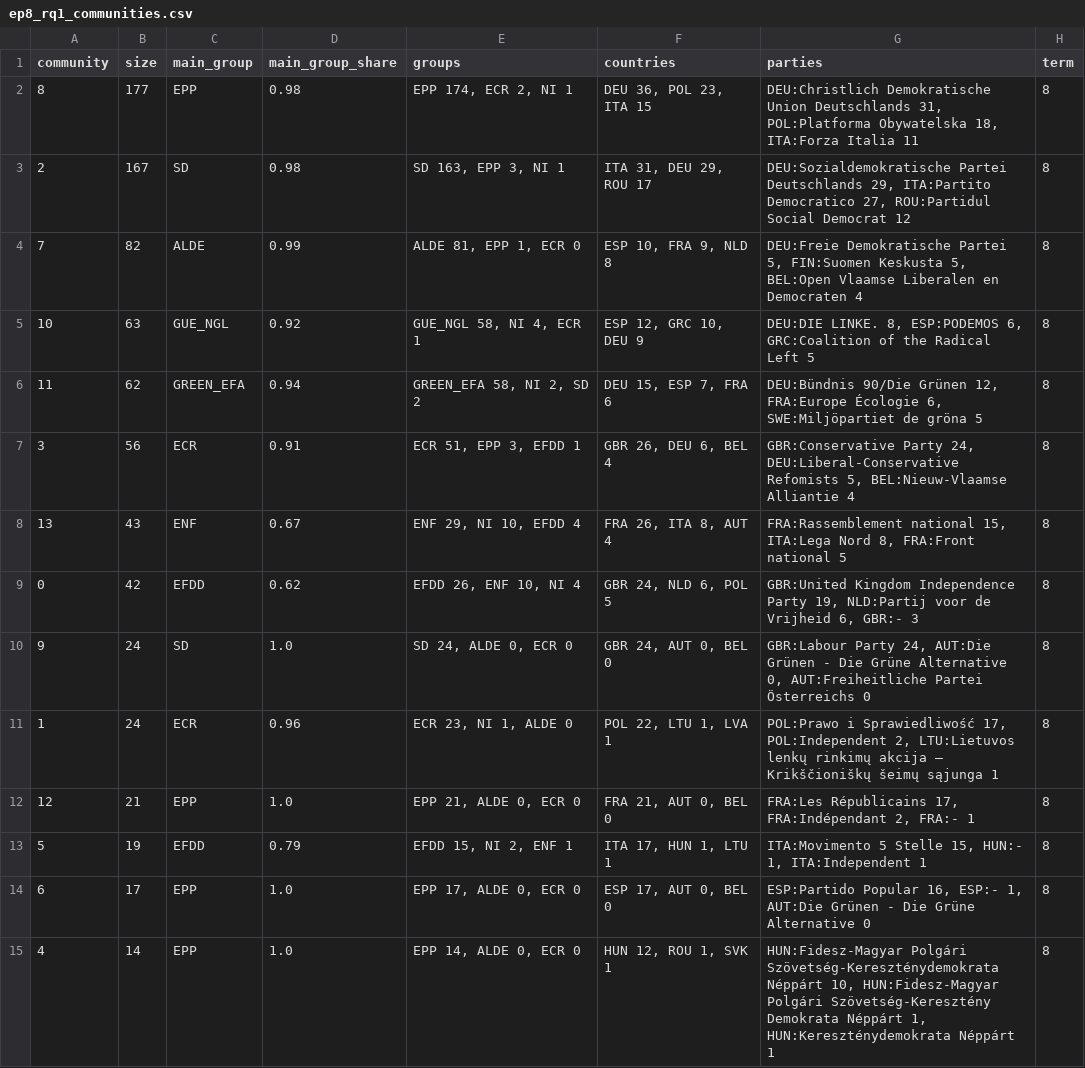
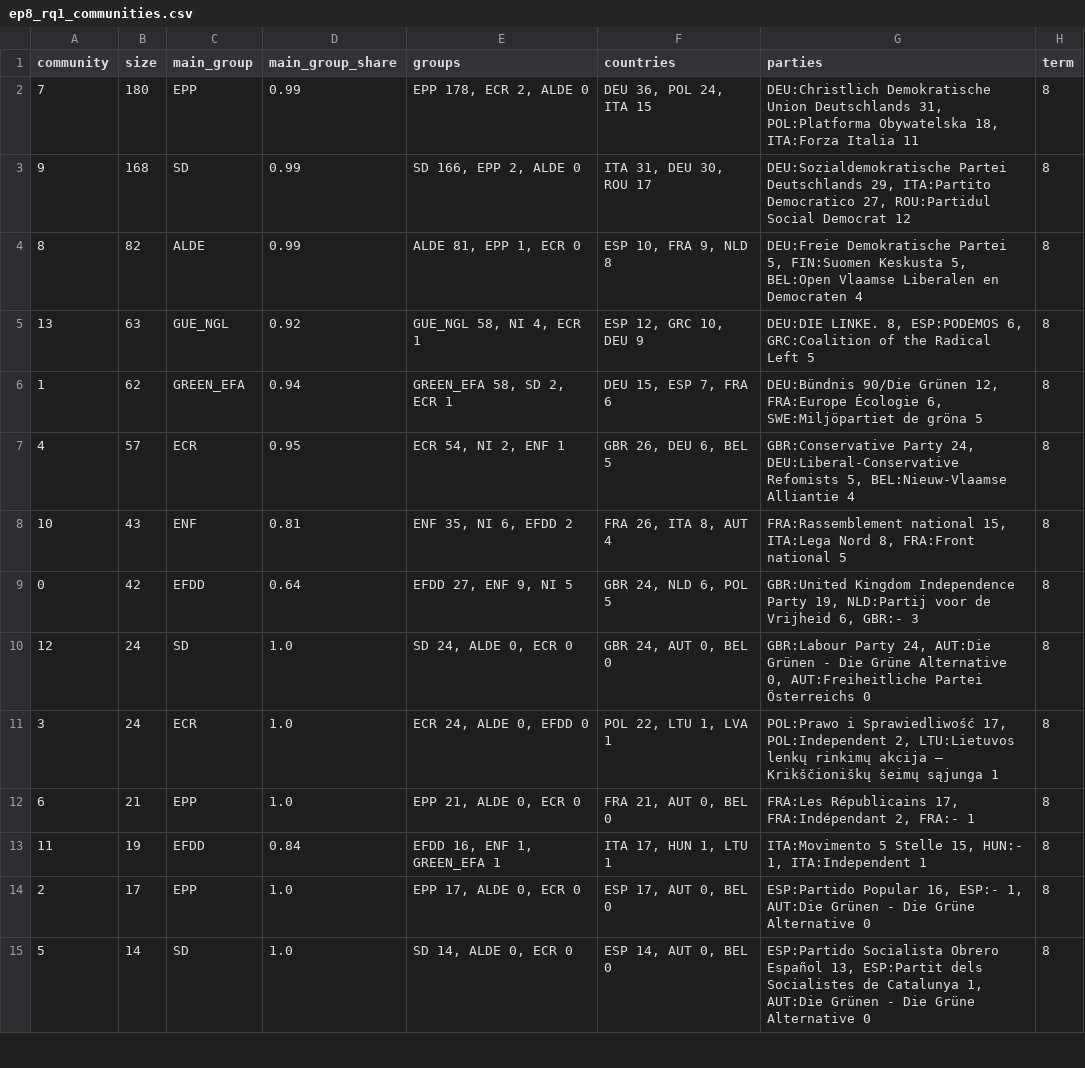
Before and after one commit to AreebJan/mep-voting-blocs, a CSV file: results/tables/ep8_rq1_communities.csv, drawn as a sheet; only a part is shown; the diff covers the shown part only.

```diff
--- a/results/tables/ep8_rq1_communities.csv
+++ b/results/tables/ep8_rq1_communities.csv
@@ -1,15 +1,15 @@
 community,size,main_group,main_group_share,groups,countries,parties,term
-8,177,EPP,0.98,"EPP 174, ECR 2, NI 1","DEU 36, POL 23, ITA 15","DEU:Christlich Demokratische Union Deutschlands 31, POL:Platforma Obywatelska 18, ITA:Forza Italia 11",8
-2,167,SD,0.98,"SD 163, EPP 3, NI 1","ITA 31, DEU 29, ROU 17","DEU:Sozialdemokratische Partei Deutschlands 29, ITA:Partito Democratico 27, ROU:Partidul Social Democrat 12",8
-7,82,ALDE,0.99,"ALDE 81, EPP 1, ECR 0","ESP 10, FRA 9, NLD 8","DEU:Freie Demokratische Partei 5, FIN:Suomen Keskusta 5, BEL:Open Vlaamse Liberalen en Democraten 4",8
-10,63,GUE_NGL,0.92,"GUE_NGL 58, NI 4, ECR 1","ESP 12, GRC 10, DEU 9","DEU:DIE LINKE. 8, ESP:PODEMOS 6, GRC:Coalition of the Radical Left 5",8
-11,62,GREEN_EFA,0.94,"GREEN_EFA 58, NI 2, SD 2","DEU 15, ESP 7, FRA 6","DEU:Bündnis 90/Die Grünen 12, FRA:Europe Écologie 6, SWE:Miljöpartiet de gröna 5",8
-3,56,ECR,0.91,"ECR 51, EPP 3, EFDD 1","GBR 26, DEU 6, BEL 4","GBR:Conservative Party 24, DEU:Liberal-Conservative Refomists 5, BEL:Nieuw-Vlaamse Alliantie 4",8
-13,43,ENF,0.67,"ENF 29, NI 10, EFDD 4","FRA 26, ITA 8, AUT 4","FRA:Rassemblement national 15, ITA:Lega Nord 8, FRA:Front national 5",8
-0,42,EFDD,0.62,"EFDD 26, ENF 10, NI 4","GBR 24, NLD 6, POL 5","GBR:United Kingdom Independence Party 19, NLD:Partij voor de Vrijheid 6, GBR:- 3",8
-9,24,SD,1.0,"SD 24, ALDE 0, ECR 0","GBR 24, AUT 0, BEL 0","GBR:Labour Party 24, AUT:Die Grünen - Die Grüne Alternative 0, AUT:Freiheitliche Partei Österreichs 0",8
-1,24,ECR,0.96,"ECR 23, NI 1, ALDE 0","POL 22, LTU 1, LVA 1","POL:Prawo i Sprawiedliwość 17, POL:Independent 2, LTU:Lietuvos lenkų rinkimų akcija – Krikščioniškų šeimų sąjunga 1",8
-12,21,EPP,1.0,"EPP 21, ALDE 0, ECR 0","FRA 21, AUT 0, BEL 0","FRA:Les Républicains 17, FRA:Indépendant 2, FRA:- 1",8
-5,19,EFDD,0.79,"EFDD 15, NI 2, ENF 1","ITA 17, HUN 1, LTU 1","ITA:Movimento 5 Stelle 15, HUN:- 1, ITA:Independent 1",8
-6,17,EPP,1.0,"EPP 17, ALDE 0, ECR 0","ESP 17, AUT 0, BEL 0","ESP:Partido Popular 16, ESP:- 1, AUT:Die Grünen - Die Grüne Alternative 0",8
-4,14,EPP,1.0,"EPP 14, ALDE 0, ECR 0","HUN 12, ROU 1, SVK 1","HUN:Fidesz-Magyar Polgári Szövetség-Kereszténydemokrata Néppárt 10, HUN:Fidesz-Magyar Polgári Szövetség-Keresztény Demokrata Néppárt 1, HUN:Kereszténydemokrata Néppárt 1",8
+7,180,EPP,0.99,"EPP 178, ECR 2, ALDE 0","DEU 36, POL 24, ITA 15","DEU:Christlich Demokratische Union Deutschlands 31, POL:Platforma Obywatelska 18, ITA:Forza Italia 11",8
+9,168,SD,0.99,"SD 166, EPP 2, ALDE 0","ITA 31, DEU 30, ROU 17","DEU:Sozialdemokratische Partei Deutschlands 29, ITA:Partito Democratico 27, ROU:Partidul Social Democrat 12",8
+8,82,ALDE,0.99,"ALDE 81, EPP 1, ECR 0","ESP 10, FRA 9, NLD 8","DEU:Freie Demokratische Partei 5, FIN:Suomen Keskusta 5, BEL:Open Vlaamse Liberalen en Democraten 4",8
+13,63,GUE_NGL,0.92,"GUE_NGL 58, NI 4, ECR 1","ESP 12, GRC 10, DEU 9","DEU:DIE LINKE. 8, ESP:PODEMOS 6, GRC:Coalition of the Radical Left 5",8
+1,62,GREEN_EFA,0.94,"GREEN_EFA 58, SD 2, ECR 1","DEU 15, ESP 7, FRA 6","DEU:Bündnis 90/Die Grünen 12, FRA:Europe Écologie 6, SWE:Miljöpartiet de gröna 5",8
+4,57,ECR,0.95,"ECR 54, NI 2, ENF 1","GBR 26, DEU 6, BEL 5","GBR:Conservative Party 24, DEU:Liberal-Conservative Refomists 5, BEL:Nieuw-Vlaamse Alliantie 4",8
+10,43,ENF,0.81,"ENF 35, NI 6, EFDD 2","FRA 26, ITA 8, AUT 4","FRA:Rassemblement national 15, ITA:Lega Nord 8, FRA:Front national 5",8
+0,42,EFDD,0.64,"EFDD 27, ENF 9, NI 5","GBR 24, NLD 6, POL 5","GBR:United Kingdom Independence Party 19, NLD:Partij voor de Vrijheid 6, GBR:- 3",8
+12,24,SD,1.0,"SD 24, ALDE 0, ECR 0","GBR 24, AUT 0, BEL 0","GBR:Labour Party 24, AUT:Die Grünen - Die Grüne Alternative 0, AUT:Freiheitliche Partei Österreichs 0",8
+3,24,ECR,1.0,"ECR 24, ALDE 0, EFDD 0","POL 22, LTU 1, LVA 1","POL:Prawo i Sprawiedliwość 17, POL:Independent 2, LTU:Lietuvos lenkų rinkimų akcija – Krikščioniškų šeimų sąjunga 1",8
+6,21,EPP,1.0,"EPP 21, ALDE 0, ECR 0","FRA 21, AUT 0, BEL 0","FRA:Les Républicains 17, FRA:Indépendant 2, FRA:- 1",8
+11,19,EFDD,0.84,"EFDD 16, ENF 1, GREEN_EFA 1","ITA 17, HUN 1, LTU 1","ITA:Movimento 5 Stelle 15, HUN:- 1, ITA:Independent 1",8
+2,17,EPP,1.0,"EPP 17, ALDE 0, ECR 0","ESP 17, AUT 0, BEL 0","ESP:Partido Popular 16, ESP:- 1, AUT:Die Grünen - Die Grüne Alternative 0",8
+5,14,SD,1.0,"SD 14, ALDE 0, ECR 0","ESP 14, AUT 0, BEL 0","ESP:Partido Socialista Obrero Español 13, ESP:Partit dels Socialistes de Catalunya 1, AUT:Die Grünen - Die Grüne Alternative 0",8
```
Also changed, not shown: 4 edited cells elsewhere in this file, results/tables/ep8_rq1_pair_agreement.csv, results/tables/ep8_rq1_resolution_sweep.csv, 15 other files.
